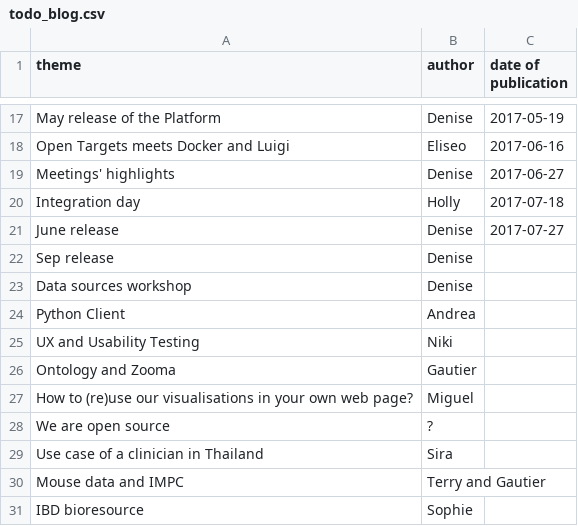
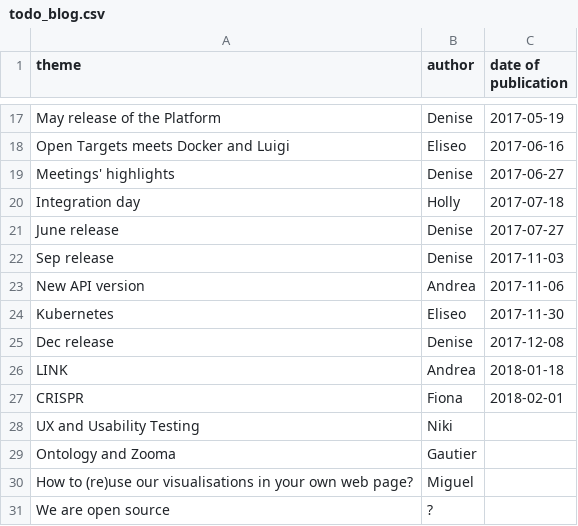
Before and after one commit to emcdonagh-OT/outreach, a CSV file: todo_blog.csv, drawn as a sheet; only a part is shown, gaps mark what is left out; the shorter side is filled out with more unchanged rows.

Commit message:
Update todo_blog.csv

```diff
--- a/todo_blog.csv
+++ b/todo_blog.csv
@@ -21,5 +21,8 @@ Integration day,Holly,2017-07-18,
 June release,Denise,2017-07-27,
-Sep release,Denise,,
-Data sources workshop,Denise,,
-Python Client,Andrea,,
+Sep release,Denise,2017-11-03,
+New API version,Andrea,2017-11-06,
+Kubernetes,Eliseo,2017-11-30,
+Dec release,Denise,2017-12-08,
+LINK,Andrea,2018-01-18,
+CRISPR,Fiona,2018-02-01,
 UX and Usability Testing,Niki,,
```
